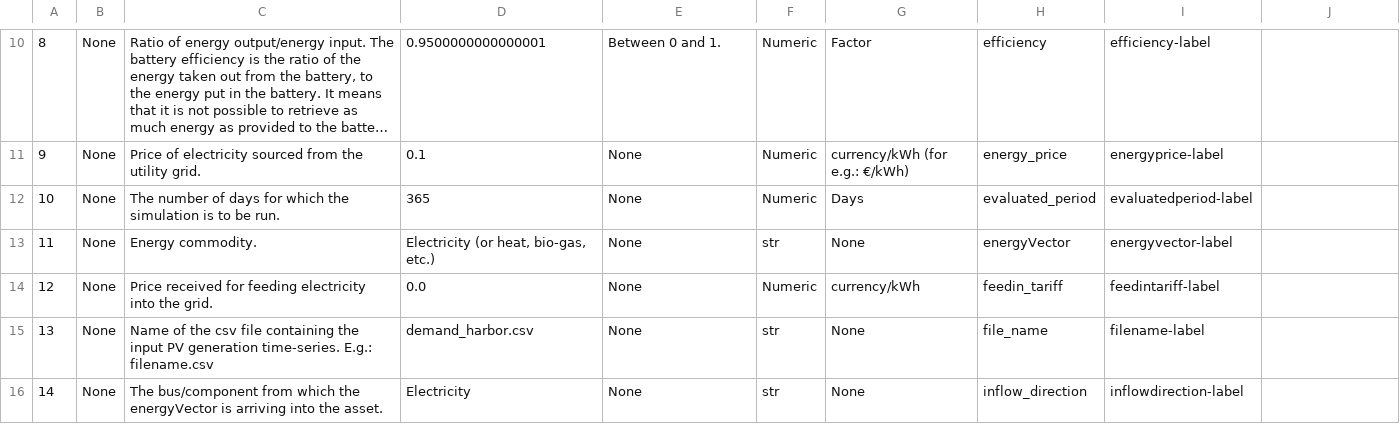
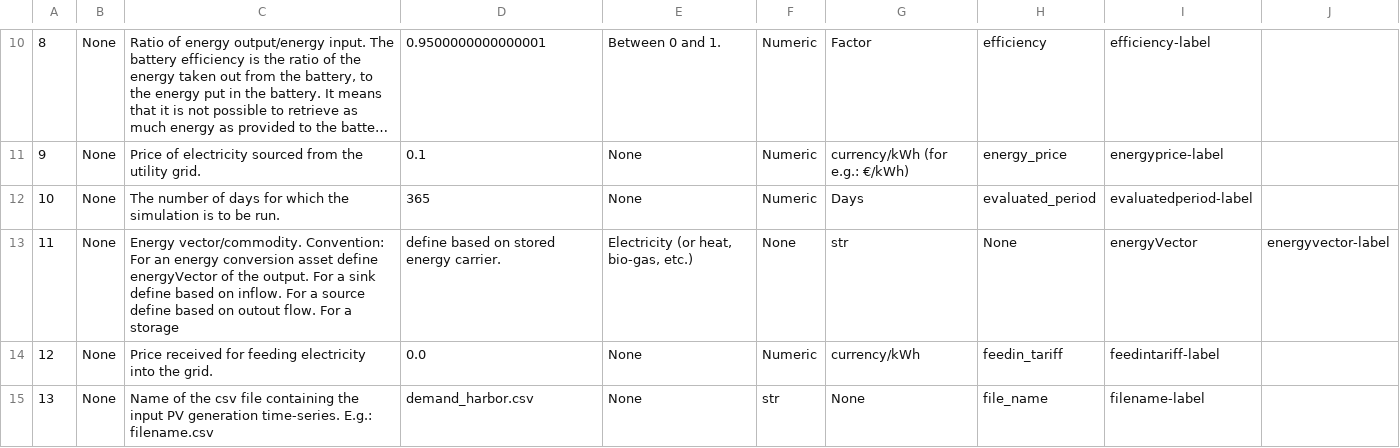
Before and after one commit to TheOneAndra/multi-vector-simulator, a CSV file: docs/MVS_parameters_list.csv, drawn as a sheet; only a part is shown, gaps mark what is left out; the shorter side is filled out with more unchanged rows; long unchanged cells end in ….

Commit message:
Update `MVS_parameters_list.csv` with convention regarding energyVector

```diff
--- a/docs/MVS_parameters_list.csv
+++ b/docs/MVS_parameters_list.csv
@@ -12,3 +12,3 @@
 10, None, The number of days for which the simulation is to be run., 365, None, Numeric, Days,evaluated_period,evaluatedperiod-label
-11, None, Energy commodity.," Electricity (or heat, bio-gas, etc.)", None, str, None,energyVector,energyvector-label
+11, None, Energy vector/commodity. Convention: For an energy conversion asset define energyVector of the output. For a sink define based on inflow. For a source define based on outout flow. For a storage, define based on stored energy carrier.," Electricity (or heat, bio-gas, etc.)", None, str, None,energyVector,energyvector-label
 12, None, Price received for feeding electricity into the grid., 0.0, None, Numeric, currency/kWh,feedin_tariff,feedintariff-label
```
